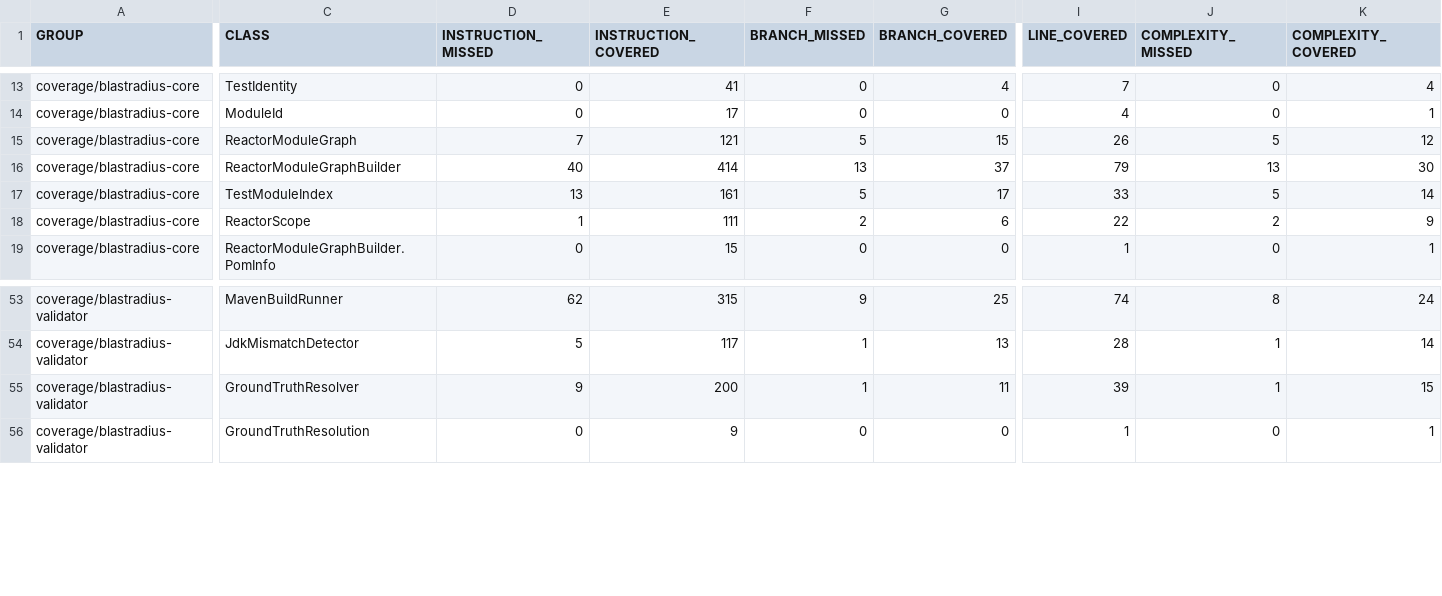
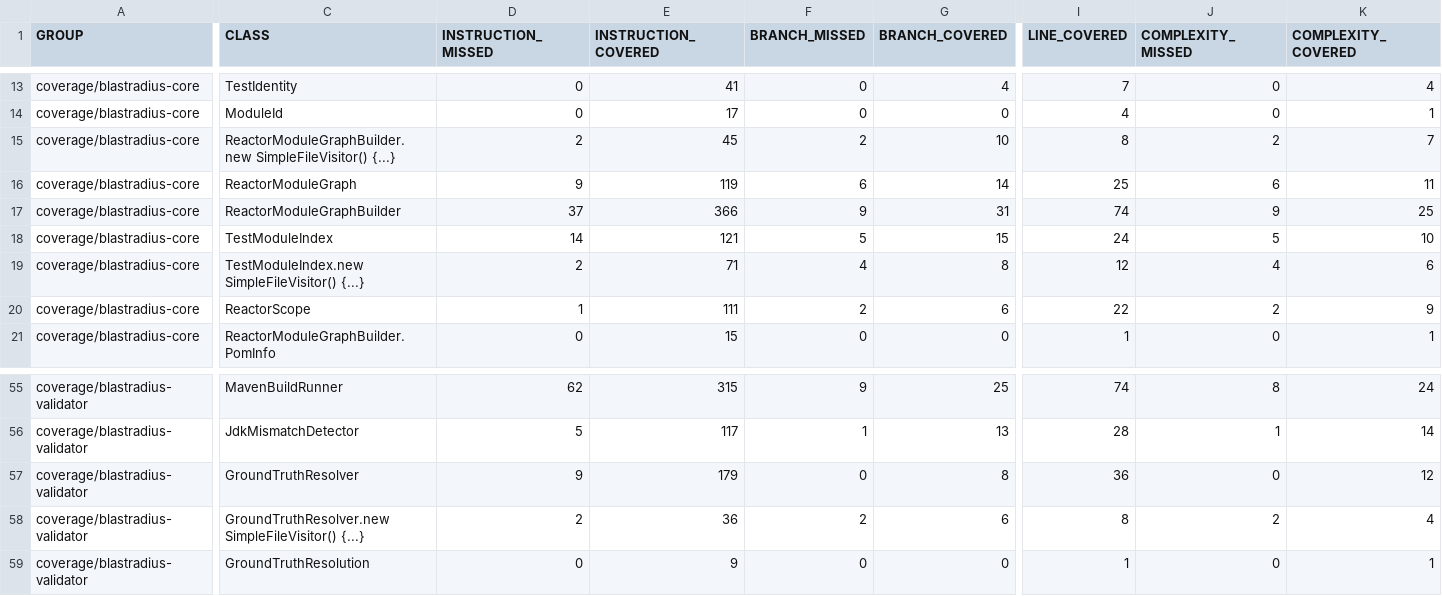
Before and after one commit to baokhang83/blastradius, a CSV file: jacoco.csv, drawn as a sheet; only a part is shown, gaps mark what is left out; addresses are those after the commit; rows hold the shown columns only; the diff covers the shown part only; the diff names each change by its address in the sheet, - before the commit and + after, or states it on an @@ line.

Commit message:
Deploying to gh-pages from @ baokhang83/blastradius@eee8f9d6b5de74900db4a7537f7897f0368d90ea 🚀

```diff
--- a/jacoco.csv
+++ b/jacoco.csv
+row 15: coverage/blastradius-core | ReactorModuleGraphBuilder.new SimpleFileVisitor() {...} | 2 | 45 | 2 | 10 | 8 | 2 | 7
-D16 (INSTRUCTION_MISSED): 7
+D16 (INSTRUCTION_MISSED): 9
-E16 (INSTRUCTION_COVERED): 121
+E16 (INSTRUCTION_COVERED): 119
-F16 (BRANCH_MISSED): 5
+F16 (BRANCH_MISSED): 6
-G16 (BRANCH_COVERED): 15
+G16 (BRANCH_COVERED): 14
-I16 (LINE_COVERED): 26
+I16 (LINE_COVERED): 25
-J16 (COMPLEXITY_MISSED): 5
+J16 (COMPLEXITY_MISSED): 6
-K16 (COMPLEXITY_COVERED): 12
+K16 (COMPLEXITY_COVERED): 11
-D17 (INSTRUCTION_MISSED): 40
+D17 (INSTRUCTION_MISSED): 37
-E17 (INSTRUCTION_COVERED): 414
+E17 (INSTRUCTION_COVERED): 366
-F17 (BRANCH_MISSED): 13
+F17 (BRANCH_MISSED): 9
-G17 (BRANCH_COVERED): 37
+G17 (BRANCH_COVERED): 31
-I17 (LINE_COVERED): 79
+I17 (LINE_COVERED): 74
-J17 (COMPLEXITY_MISSED): 13
+J17 (COMPLEXITY_MISSED): 9
-K17 (COMPLEXITY_COVERED): 30
+K17 (COMPLEXITY_COVERED): 25
-D18 (INSTRUCTION_MISSED): 13
+D18 (INSTRUCTION_MISSED): 14
-E18 (INSTRUCTION_COVERED): 161
+E18 (INSTRUCTION_COVERED): 121
-G18 (BRANCH_COVERED): 17
+G18 (BRANCH_COVERED): 15
-I18 (LINE_COVERED): 33
+I18 (LINE_COVERED): 24
-K18 (COMPLEXITY_COVERED): 14
+K18 (COMPLEXITY_COVERED): 10
+row 19: coverage/blastradius-core | TestModuleIndex.new SimpleFileVisitor() {...} | 2 | 71 | 4 | 8 | 12 | 4 | 6
-E57 (INSTRUCTION_COVERED): 200
+E57 (INSTRUCTION_COVERED): 179
-F57 (BRANCH_MISSED): 1
+F57 (BRANCH_MISSED): 0
-G57 (BRANCH_COVERED): 11
+G57 (BRANCH_COVERED): 8
-I57 (LINE_COVERED): 39
+I57 (LINE_COVERED): 36
-J57 (COMPLEXITY_MISSED): 1
+J57 (COMPLEXITY_MISSED): 0
-K57 (COMPLEXITY_COVERED): 15
+K57 (COMPLEXITY_COVERED): 12
+row 58: coverage/blastradius-validator | GroundTruthResolver.new SimpleFileVisitor() {...} | 2 | 36 | 2 | 6 | 8 | 2 | 4
```
Also changed, not shown: 14 edited cells elsewhere in this file, 27 other files.
